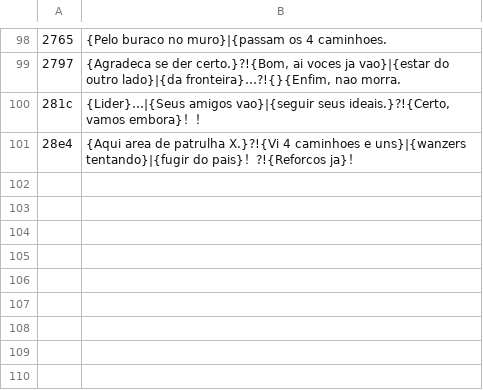
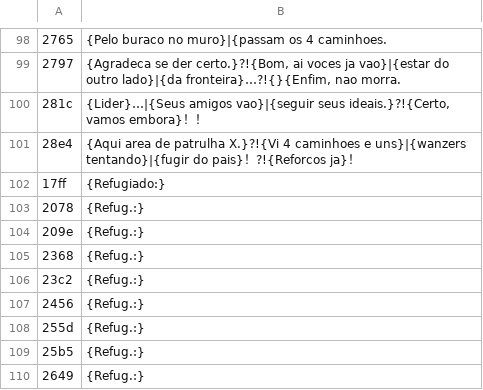
Before and after one commit to Kyllemn/PS2TVCRT, a TSV file: frontmission2-trad/pt/I_148.tsv, drawn as a sheet; only a part is shown, gaps mark what is left out; the diff names each change by its address in the sheet, - before the commit and + after, or states it on an @@ line.

```diff
--- a/frontmission2-trad/pt/I_148.tsv
+++ b/frontmission2-trad/pt/I_148.tsv
+row 102: 17ff | {Refugiado:}
+row 103: 2078 | {Refug.:}
+row 104: 209e | {Refug.:}
+row 105: 2368 | {Refug.:}
+row 106: 23c2 | {Refug.:}
+row 107: 2456 | {Refug.:}
+row 108: 255d | {Refug.:}
+row 109: 25b5 | {Refug.:}
+row 110: 2649 | {Refug.:}
```
Also changed, not shown: frontmission2-trad/pt/I_149.tsv, frontmission2-trad/pt/I_85.tsv, 26 other files.
